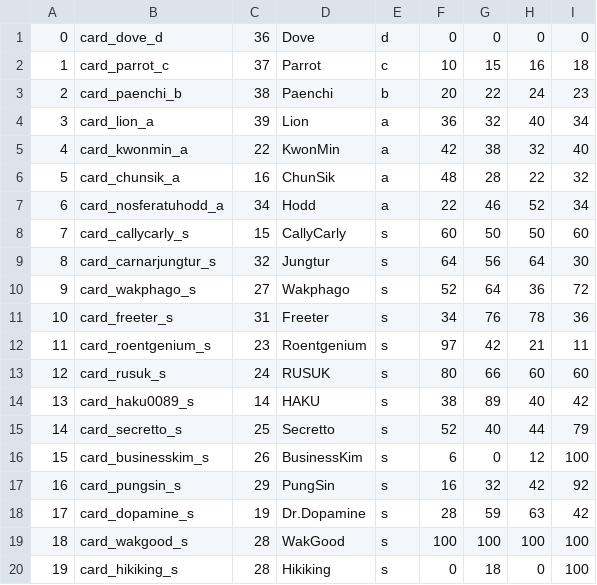
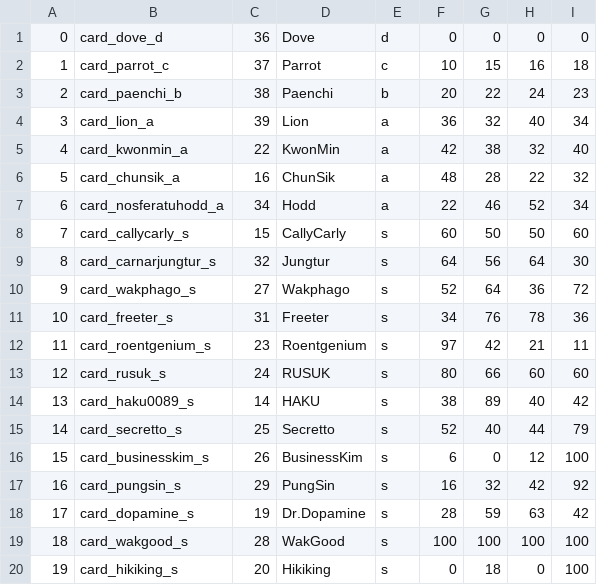
Before and after one commit to RealFT/WakKitchen, a CSV file: Assets/Resources/TextData/cardDatas.csv, drawn as a sheet.

```diff
--- a/Assets/Resources/TextData/cardDatas.csv
+++ b/Assets/Resources/TextData/cardDatas.csv
@@ -19,2 +19,2 @@
 18,card_wakgood_s,28,WakGood,s,100,100,100,100
-19,card_hikiking_s,28,Hikiking,s,0,18,0,100
+19,card_hikiking_s,20,Hikiking,s,0,18,0,100
```
Also changed, not shown: Assets/Resources/TextData/language_en.csv, Assets/Resources/TextData/language_ko.csv, 30 other files.
